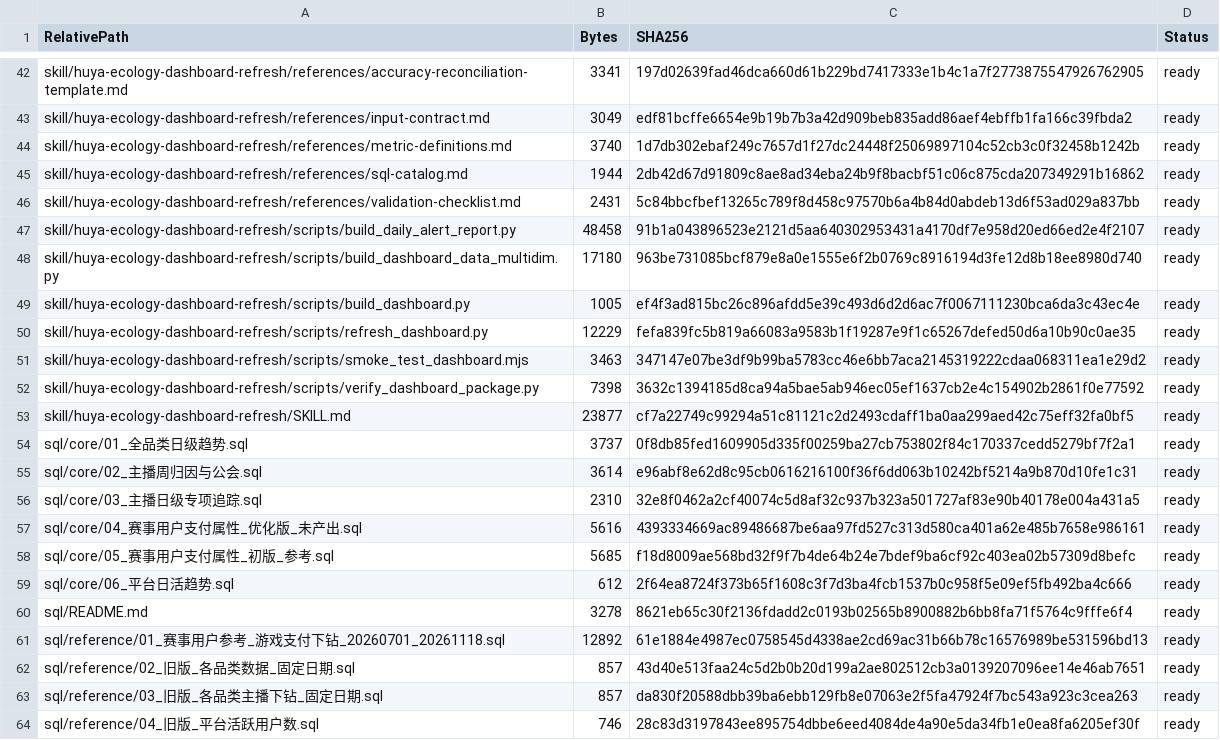
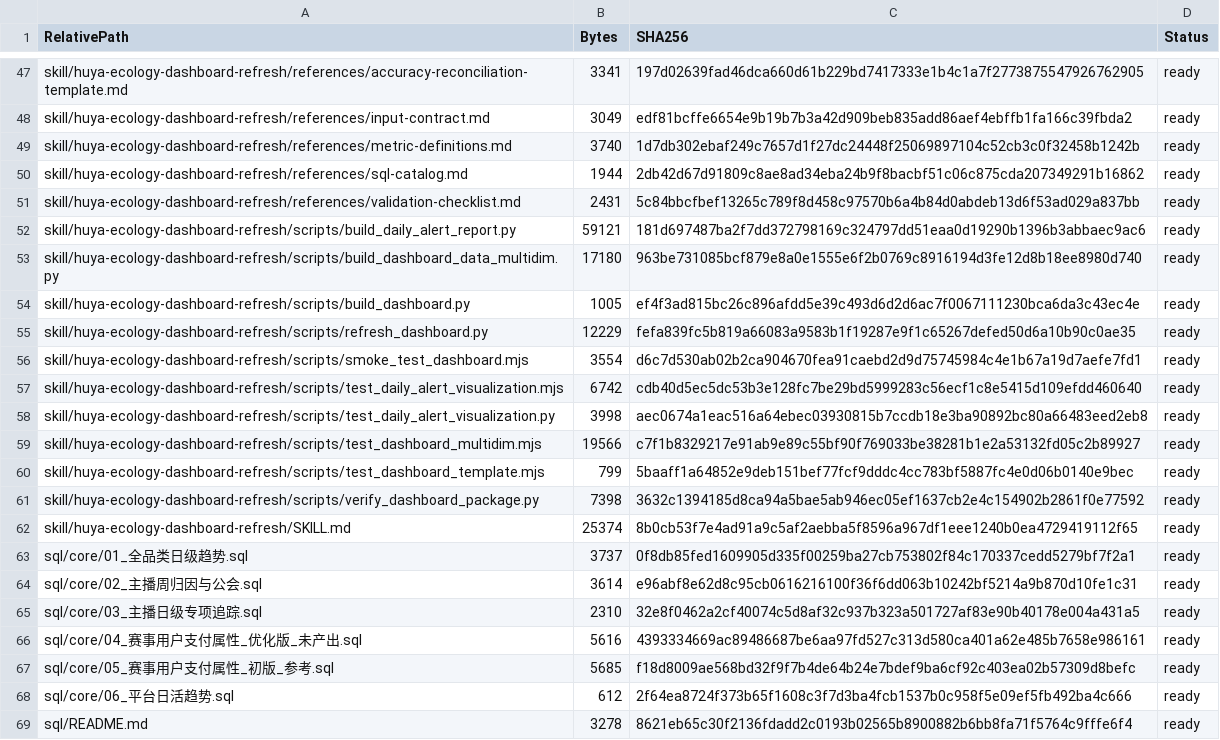
Before and after one commit to Tiany517/huya_ty, a CSV file: projects/weekly-ecosystem-monitoring/interactive-dashboard-20261124/文件清单_SHA256_2026-11-24.csv, drawn as a sheet; only a part is shown, gaps mark what is left out; the shorter side is filled out with more unchanged rows; the diff covers the shown part only.

Commit message:
Unify ecosystem dashboards with liquid glass canvases

```diff
--- a/projects/weekly-ecosystem-monitoring/interactive-dashboard-20261124/文件清单_SHA256_2026-11-24.csv
+++ b/projects/weekly-ecosystem-monitoring/interactive-dashboard-20261124/文件清单_SHA256_2026-11-24.csv
@@ -46,3 +51,3 @@
 "skill/huya-ecology-dashboard-refresh/references/validation-checklist.md","2431","5c84bbcfbef13265c789f8d458c97570b6a4b84d0abdeb13d6f53ad029a837bb","ready"
-"skill/huya-ecology-dashboard-refresh/scripts/build_daily_alert_report.py","48458","91b1a043896523e2121d5aa640302953431a4170df7e958d20ed66ed2e4f2107","ready"
+"skill/huya-ecology-dashboard-refresh/scripts/build_daily_alert_report.py","59121","181d697487ba2f7dd372798169c324797dd51eaa0d19290b1396b3abbaec9ac6","ready"
 "skill/huya-ecology-dashboard-refresh/scripts/build_dashboard_data_multidim.py","17180","963be731085bcf879e8a0e1555e6f2b0769c8916194d3fe12d8b18ee8980d740","ready"
@@ -50,5 +55,9 @@
 "skill/huya-ecology-dashboard-refresh/scripts/refresh_dashboard.py","12229","fefa839fc5b819a66083a9583b1f19287e9f1c65267defed50d6a10b90c0ae35","ready"
-"skill/huya-ecology-dashboard-refresh/scripts/smoke_test_dashboard.mjs","3463","347147e07be3df9b99ba5783cc46e6bb7aca2145319222cdaa068311ea1e29d2","ready"
+"skill/huya-ecology-dashboard-refresh/scripts/smoke_test_dashboard.mjs","3554","d6c7d530ab02b2ca904670fea91caebd2d9d75745984c4e1b67a19d7aefe7fd1","ready"
+"skill/huya-ecology-dashboard-refresh/scripts/test_daily_alert_visualization.mjs","6742","cdb40d5ec5dc53b3e128fc7be29bd5999283c56ecf1c8e5415d109efdd460640","ready"
+"skill/huya-ecology-dashboard-refresh/scripts/test_daily_alert_visualization.py","3998","aec0674a1eac516a64ebec03930815b7ccdb18e3ba90892bc80a66483eed2eb8","ready"
+"skill/huya-ecology-dashboard-refresh/scripts/test_dashboard_multidim.mjs","19566","c7f1b8329217e91ab9e89c55bf90f769033be38281b1e2a53132fd05c2b89927","ready"
+"skill/huya-ecology-dashboard-refresh/scripts/test_dashboard_template.mjs","799","5baaff1a64852e9deb151bef77fcf9dddc4cc783bf5887fc4e0d06b0140e9bec","ready"
 "skill/huya-ecology-dashboard-refresh/scripts/verify_dashboard_package.py","7398","3632c1394185d8ca94a5bae5ab946ec05ef1637cb2e4c154902b2861f0e77592","ready"
-"skill/huya-ecology-dashboard-refresh/SKILL.md","23877","cf7a22749c99294a51c81121c2d2493cdaff1ba0aa299aed42c75eff32fa0bf5","ready"
+"skill/huya-ecology-dashboard-refresh/SKILL.md","25374","8b0cb53f7e4ad91a9c5af2aebba5f8596a967df1eee1240b0ea4729419112f65","ready"
 "sql/core/01_全品类日级趋势.sql","3737","0f8db85fed1609905d335f00259ba27cb753802f84c170337cedd5279bf7f2a1","ready"
```
Also changed, not shown: 5 added rows and 16 edited cells elsewhere in this file, 20 other files.
